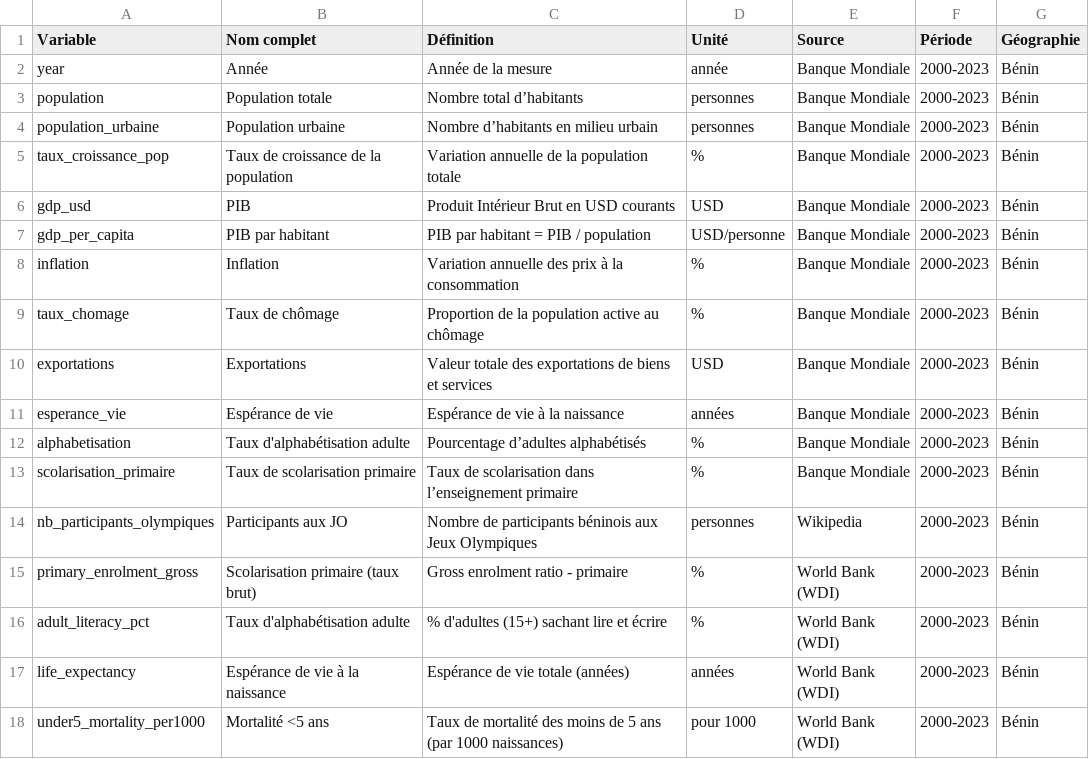
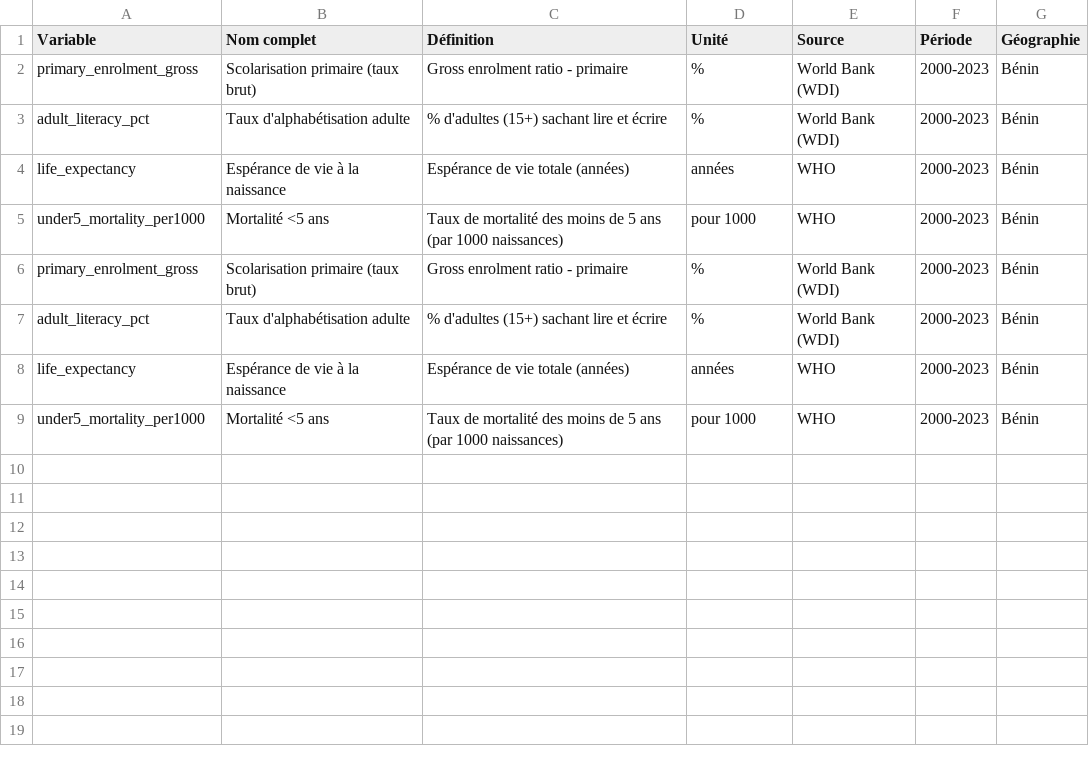
Before and after one commit to olifat2/data_viz_challenge, a CSV file: notebooks/datasets/final/glossaire_variables.csv, drawn as a sheet.

```diff
--- a/notebooks/datasets/final/glossaire_variables.csv
+++ b/notebooks/datasets/final/glossaire_variables.csv
@@ -1,18 +1,9 @@
 Variable,Nom complet,Définition,Unité,Source,Période,Géographie
-year,Année,Année de la mesure,année,Banque Mondiale,2000-2023,Bénin
-population,Population totale,Nombre total d’habitants,personnes,Banque Mondiale,2000-2023,Bénin
-population_urbaine,Population urbaine,Nombre d’habitants en milieu urbain,personnes,Banque Mondiale,2000-2023,Bénin
-taux_croissance_pop,Taux de croissance de la population,Variation annuelle de la population totale,%,Banque Mondiale,2000-2023,Bénin
-gdp_usd,PIB,Produit Intérieur Brut en USD courants,USD,Banque Mondiale,2000-2023,Bénin
-gdp_per_capita,PIB par habitant,PIB par habitant = PIB / population,USD/personne,Banque Mondiale,2000-2023,Bénin
-inflation,Inflation,Variation annuelle des prix à la consommation,%,Banque Mondiale,2000-2023,Bénin
-taux_chomage,Taux de chômage,Proportion de la population active au chômage,%,Banque Mondiale,2000-2023,Bénin
-exportations,Exportations,Valeur totale des exportations de biens et services,USD,Banque Mondiale,2000-2023,Bénin
-esperance_vie,Espérance de vie,Espérance de vie à la naissance,années,Banque Mondiale,2000-2023,Bénin
-alphabetisation,Taux d'alphabétisation adulte,Pourcentage d’adultes alphabétisés,%,Banque Mondiale,2000-2023,Bénin
-scolarisation_primaire,Taux de scolarisation primaire,Taux de scolarisation dans l’enseignement primaire,%,Banque Mondiale,2000-2023,Bénin
-nb_participants_olympiques,Participants aux JO,Nombre de participants béninois aux Jeux Olympiques,personnes,Wikipedia,2000-2023,Bénin
 primary_enrolment_gross,Scolarisation primaire (taux brut),Gross enrolment ratio - primaire,%,World Bank (WDI),2000-2023,Bénin
 adult_literacy_pct,Taux d'alphabétisation adulte,% d'adultes (15+) sachant lire et écrire,%,World Bank (WDI),2000-2023,Bénin
-life_expectancy,Espérance de vie à la naissance,Espérance de vie totale (années),années,World Bank (WDI),2000-2023,Bénin
-under5_mortality_per1000,Mortalité <5 ans,Taux de mortalité des moins de 5 ans (par 1000 naissances),pour 1000,World Bank (WDI),2000-2023,Bénin
+life_expectancy,Espérance de vie à la naissance,Espérance de vie totale (années),années,WHO,2000-2023,Bénin
+under5_mortality_per1000,Mortalité <5 ans,Taux de mortalité des moins de 5 ans (par 1000 naissances),pour 1000,WHO,2000-2023,Bénin
+primary_enrolment_gross,Scolarisation primaire (taux brut),Gross enrolment ratio - primaire,%,World Bank (WDI),2000-2023,Bénin
+adult_literacy_pct,Taux d'alphabétisation adulte,% d'adultes (15+) sachant lire et écrire,%,World Bank (WDI),2000-2023,Bénin
+life_expectancy,Espérance de vie à la naissance,Espérance de vie totale (années),années,WHO,2000-2023,Bénin
+under5_mortality_per1000,Mortalité <5 ans,Taux de mortalité des moins de 5 ans (par 1000 naissances),pour 1000,WHO,2000-2023,Bénin
```
Also changed, not shown: notebooks/datasets/final/anomalies_2.csv, 9 other files.
